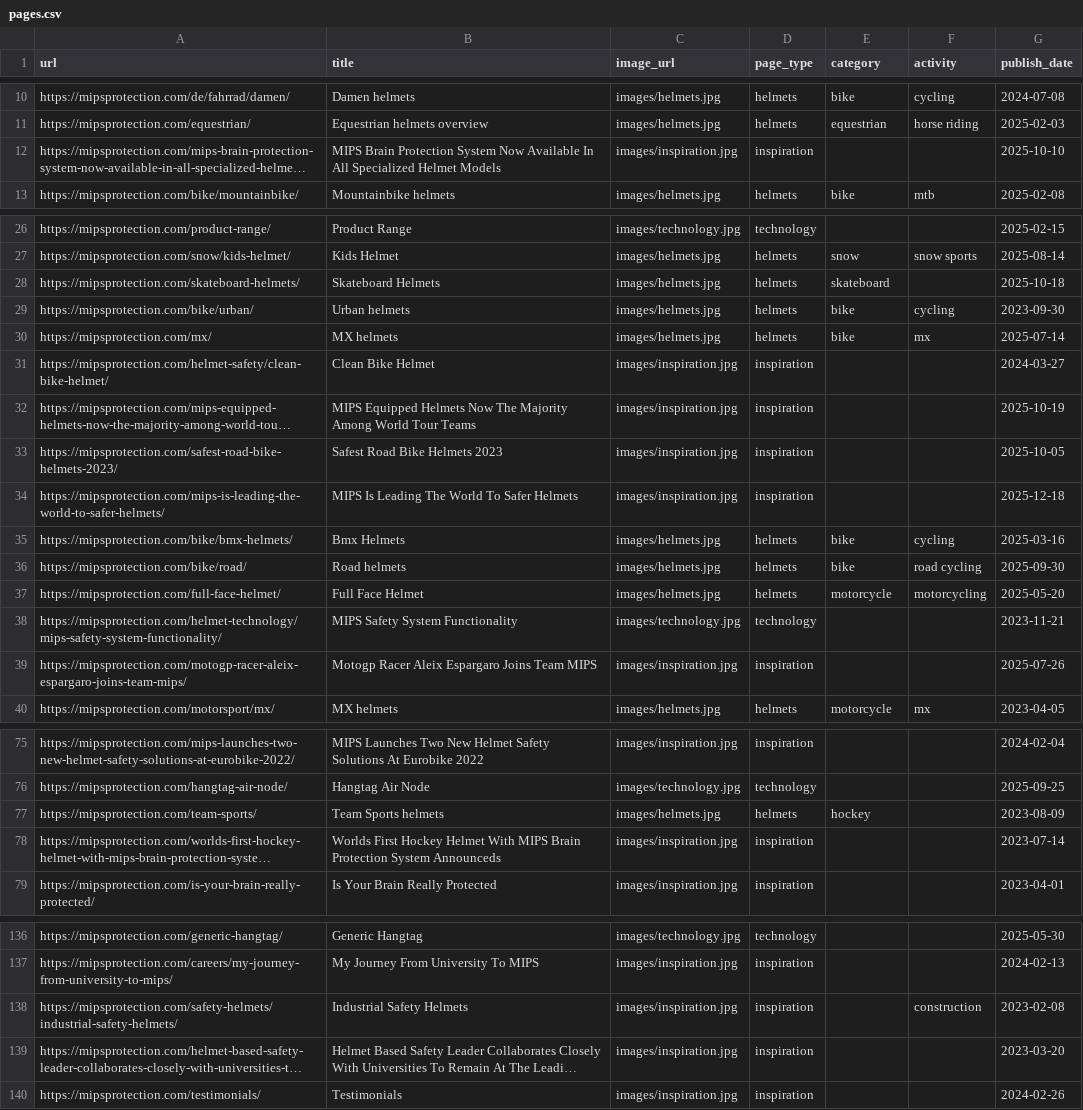
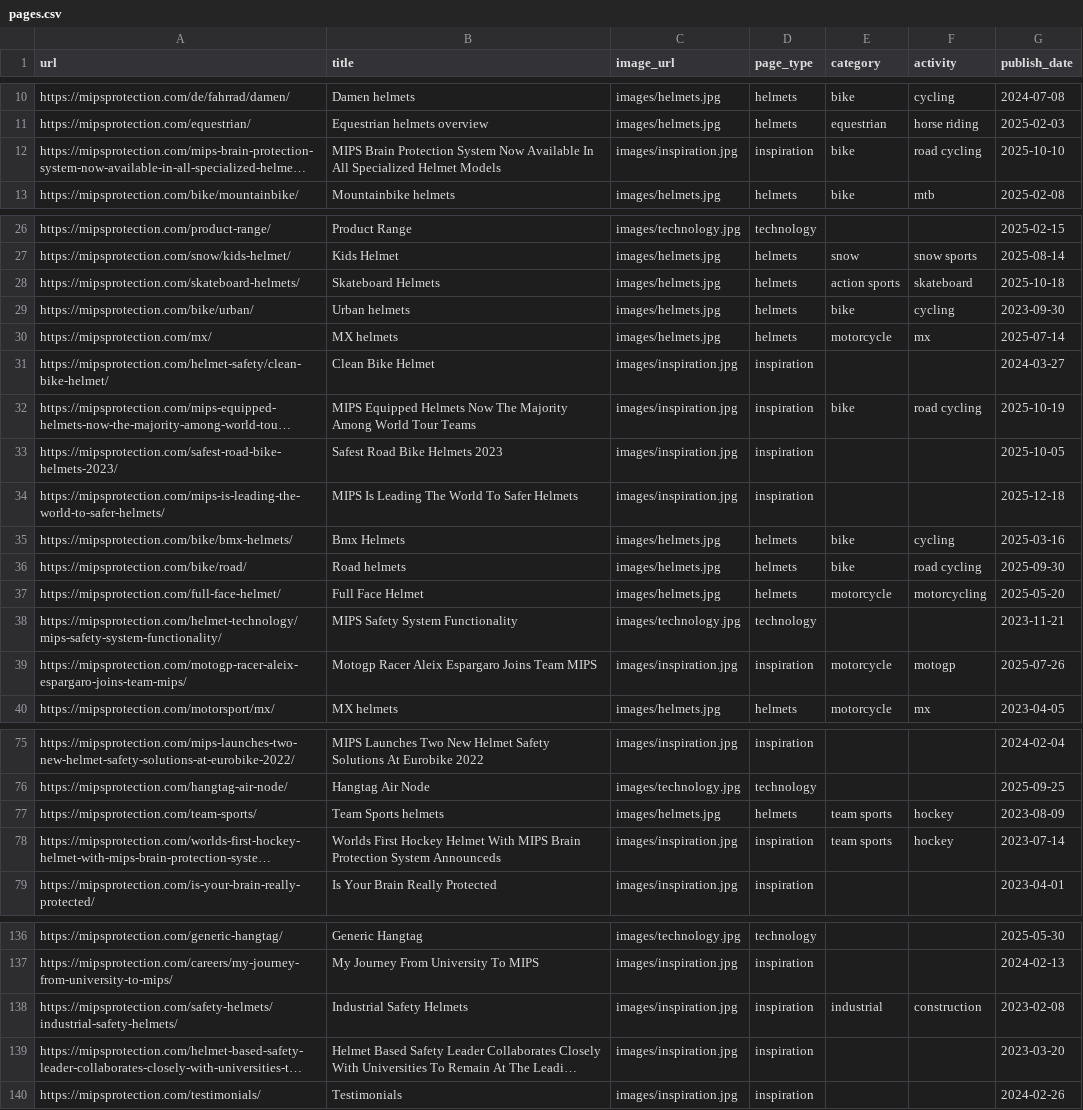
Before and after one commit to callestenfelt/mipsfilter, a CSV file: pages.csv, drawn as a sheet; only a part is shown, gaps mark what is left out; long unchanged cells end in …; the diff covers the shown part only; the diff names each change by its address in the sheet, - before the commit and + after, or states it on an @@ line.

```diff
--- a/pages.csv
+++ b/pages.csv
-E12 (category): (empty)
+E12 (category): bike
-F12 (activity): (empty)
+F12 (activity): road cycling
-E28 (category): skateboard
+E28 (category): action sports
-F28 (activity): (empty)
+F28 (activity): skateboard
-E30 (category): bike
+E30 (category): motorcycle
-E32 (category): (empty)
+E32 (category): bike
-F32 (activity): (empty)
+F32 (activity): road cycling
-E39 (category): (empty)
+E39 (category): motorcycle
-F39 (activity): (empty)
+F39 (activity): motogp
-E77 (category): hockey
+E77 (category): team sports
-F77:F78 (activity): (empty)
+F77:F78 (activity): hockey
-E78 (category): (empty)
+E78 (category): team sports
-E138 (category): (empty)
+E138 (category): industrial
```
Also changed, not shown: 43 edited cells elsewhere in this file.
